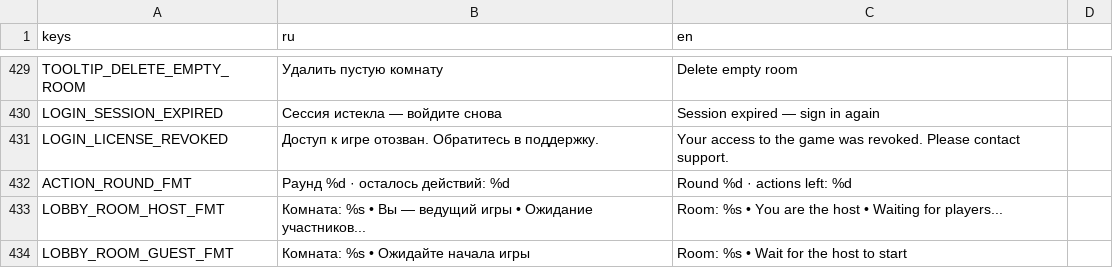
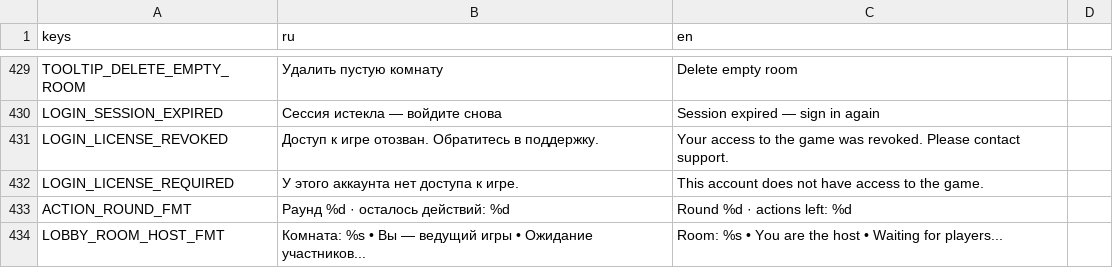
Before and after one commit to fatuk/dark-omens-godot, a CSV file: assets/i18n/translations.csv, drawn as a sheet; only a part is shown, gaps mark what is left out; the shorter side is filled out with more unchanged rows; the diff names each change by its address in the sheet, - before the commit and + after, or states it on an @@ line.

```diff
--- a/assets/i18n/translations.csv
+++ b/assets/i18n/translations.csv
+row 432: LOGIN_LICENSE_REQUIRED | У этого аккаунта нет доступа к игре. | This account does not have access to the game.
```
Also changed, not shown: 4 other files.
